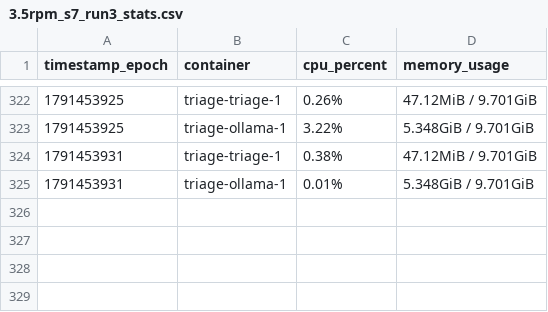
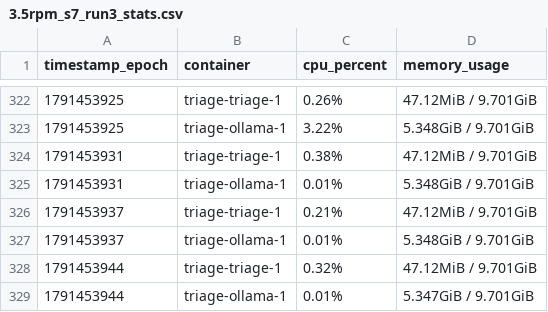
Before and after one commit to asdafsafas/ICT3113_A1_P1-3, a CSV file: results/load/qwen2.5-7b/3.5rpm_s7_run3_stats.csv, drawn as a sheet; only a part is shown, gaps mark what is left out; the diff names each change by its address in the sheet, - before the commit and + after, or states it on an @@ line.

```diff
--- a/results/load/qwen2.5-7b/3.5rpm_s7_run3_stats.csv
+++ b/results/load/qwen2.5-7b/3.5rpm_s7_run3_stats.csv
+row 326: 1791453937 | triage-triage-1 | 0.21% | 47.12MiB / 9.701GiB
+row 327: 1791453937 | triage-ollama-1 | 0.01% | 5.348GiB / 9.701GiB
+row 328: 1791453944 | triage-triage-1 | 0.32% | 47.12MiB / 9.701GiB
+row 329: 1791453944 | triage-ollama-1 | 0.01% | 5.347GiB / 9.701GiB
```
Also changed, not shown: 2 other files.
